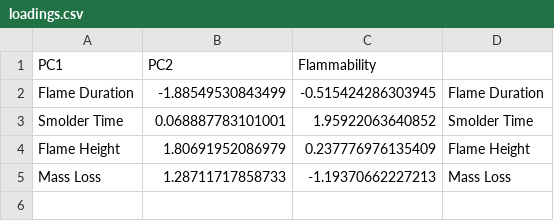
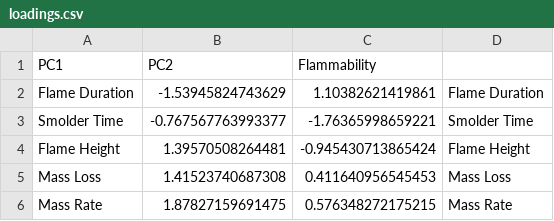
Before and after one commit to Gagemo/Grass-Flammability, a CSV file: Figures/loadings.csv, drawn as a sheet.

```diff
--- a/Figures/loadings.csv
+++ b/Figures/loadings.csv
@@ -1,5 +1,6 @@
 "PC1","PC2","Flammability"
-"Flame Duration",-1.88549530843499,-0.515424286303945,"Flame Duration"
-"Smolder Time",0.068887783101001,1.95922063640852,"Smolder Time"
-"Flame Height",1.80691952086979,0.237776976135409,"Flame Height"
-"Mass Loss",1.28711717858733,-1.19370662227213,"Mass Loss"
+"Flame Duration",-1.53945824743629,1.10382621419861,"Flame Duration"
+"Smolder Time",-0.767567763993377,-1.76365998659221,"Smolder Time"
+"Flame Height",1.39570508264481,-0.945430713865424,"Flame Height"
+"Mass Loss",1.41523740687308,0.411640956545453,"Mass Loss"
+"Mass Rate",1.87827159691475,0.576348272175215,"Mass Rate"
```
Also changed, not shown: Data/Flammability Project - Time.csv, Data/Flammability Project - Weight.csv, 28 other files.
